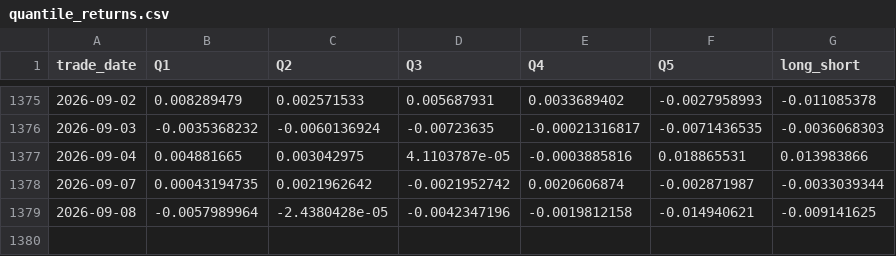
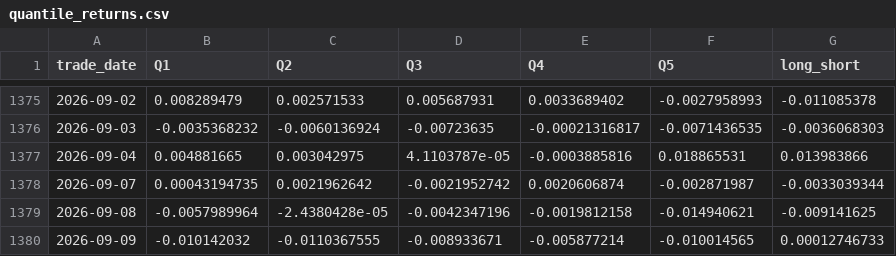
Before and after one commit to wiiliw/industry-volume-price-factor-rotation, a CSV file: results/final/industry_theme_latest/quantile_returns.csv, drawn as a sheet; only a part is shown, gaps mark what is left out; the diff names each change by its address in the sheet, - before the commit and + after, or states it on an @@ line.

```diff
--- a/results/final/industry_theme_latest/quantile_returns.csv
+++ b/results/final/industry_theme_latest/quantile_returns.csv
+row 1380: 2026-09-09 | -0.010142032 | -0.0110367555 | -0.008933671 | -0.005877214 | -0.010014565 | 0.00012746733
```
Also changed, not shown: results/final/industry_theme_latest/benchmark_daily.csv, results/final/industry_theme_latest/benchmark_returns.csv, 9 other files.
